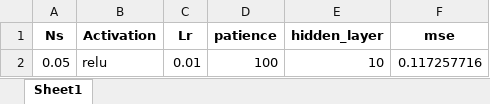
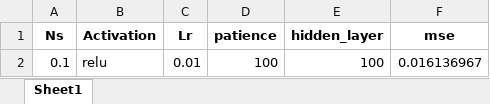
Before and after one commit to thiagordp/connexionist_ai_course, an Excel workbook: exercicio4sine/results.xlsx, sheet Sheet1, drawn as a sheet; values as stored, in another font and other column widths than the file's, no borders; the diff names each change by its address in the sheet, - before the commit and + after, or states it on an @@ line.

Commit message:
Implementing Sine exercise

```diff
--- a/exercicio4sine/results.xlsx (sheet Sheet1)
+++ b/exercicio4sine/results.xlsx (sheet Sheet1)
-A2 (Ns): 0.05
+A2 (Ns): 0.1
-E2 (hidden_layer): 10
+E2 (hidden_layer): 100
-F2 (mse): 0.117257716
+F2 (mse): 0.016136967
```
Also changed, not shown: 25 other files.
